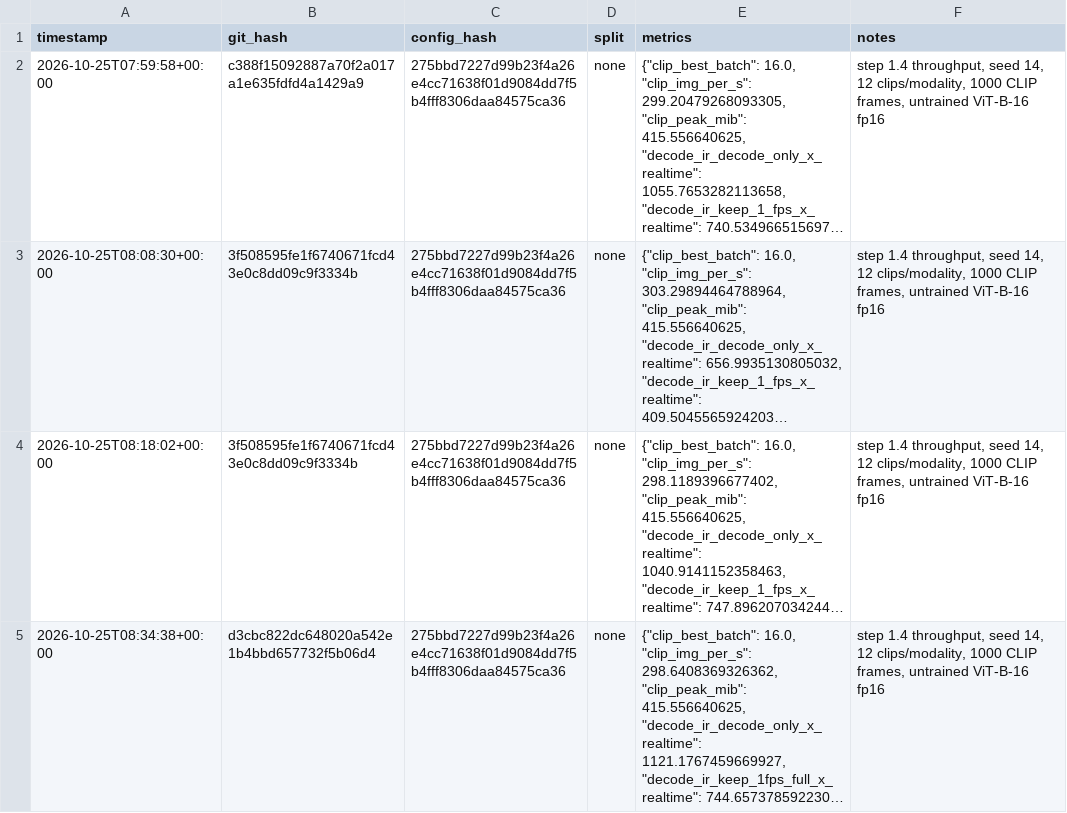
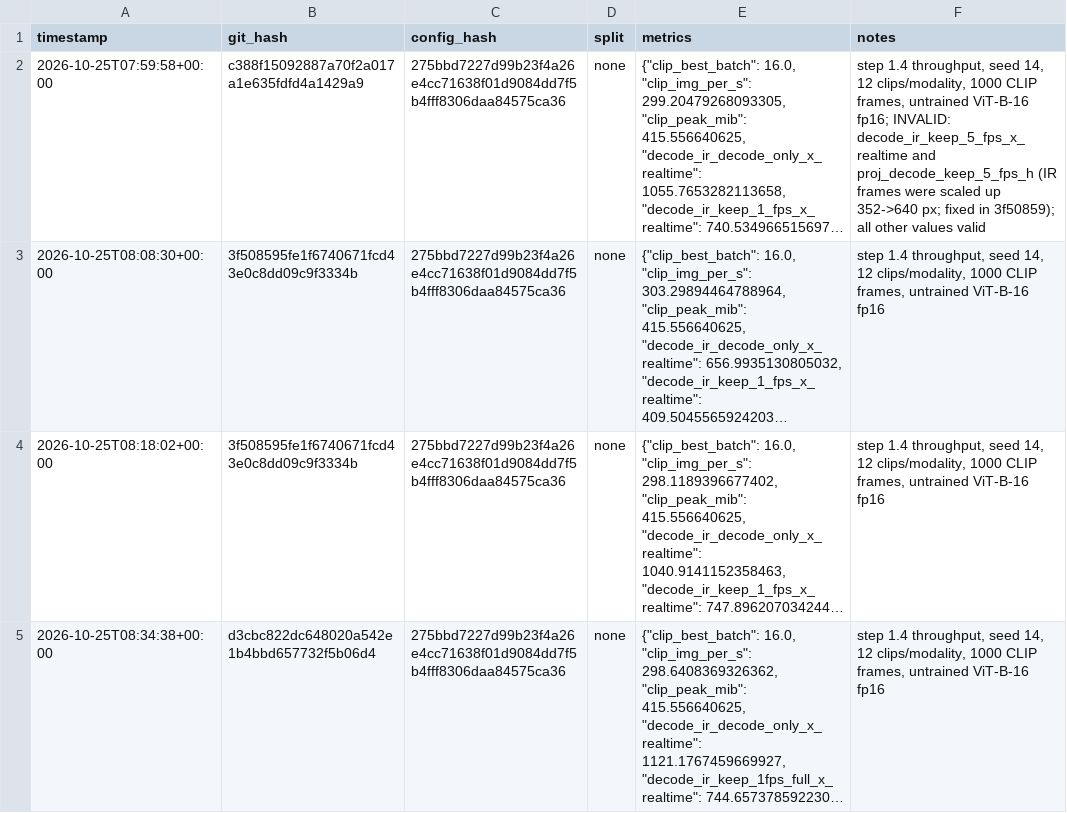
Before and after one commit to ashutoshanthwall/rewind, a CSV file: results/experiments.csv, drawn as a sheet; long unchanged cells end in …; the diff names each change by its address in the sheet, - before the commit and + after, or states it on an @@ line.

```diff
--- a/results/experiments.csv
+++ b/results/experiments.csv
-F2 (notes): …untrained ViT-B-16 fp16
+F2 (notes): …untrained ViT-B-16 fp16; INVALID: decode_ir_keep_5_fps_x_realtime and proj_decode_keep_5_fps_h (IR frames were scaled up 352->640 px; fixed in 3f50859); all other values valid
```
Also changed, not shown: 1 other file.
